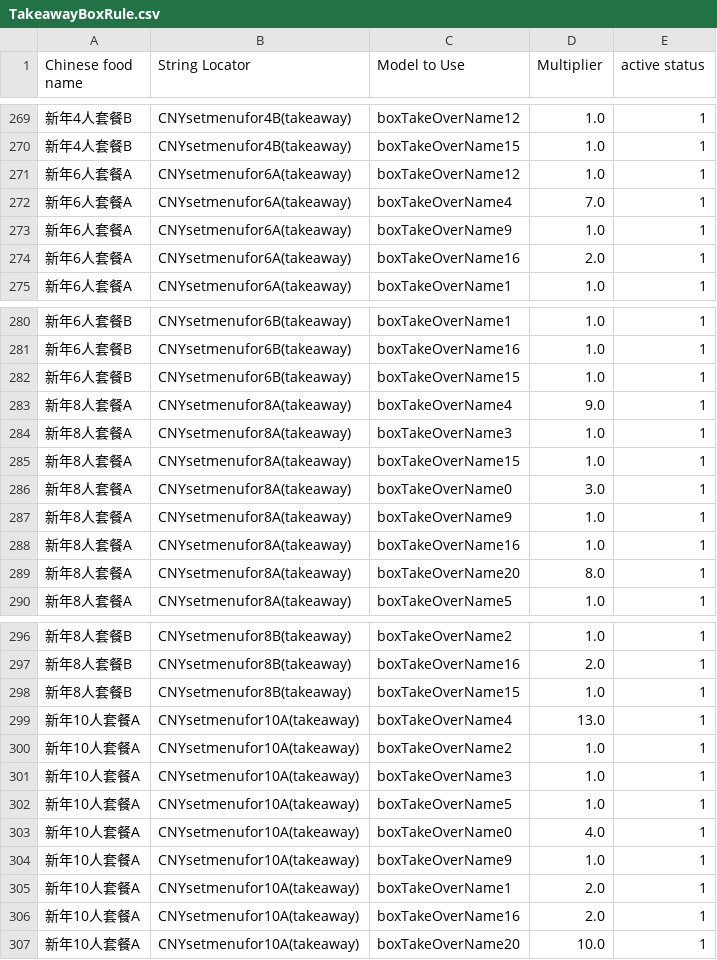
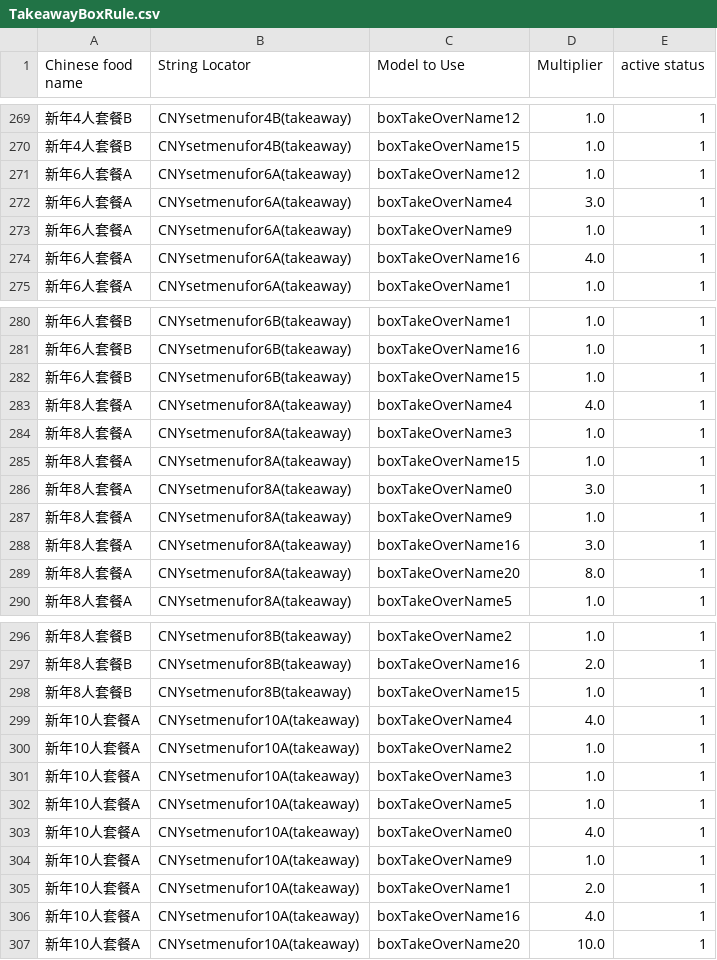
Before and after one commit to zou-zihan/Scripts-for-San-Ren-Xing, a CSV file: forThomson/TakeawayBoxRule.csv, drawn as a sheet; only a part is shown, gaps mark what is left out.

Commit message:
Update TakeawayBoxRule.csv

```diff
--- a/forThomson/TakeawayBoxRule.csv
+++ b/forThomson/TakeawayBoxRule.csv
@@ -271,5 +271,5 @@ Chinese food name|String Locator|Model to Use|Multiplier|active status
 新年6人套餐A|CNYsetmenufor6A(takeaway)|boxTakeOverName12|1.0|1
-新年6人套餐A|CNYsetmenufor6A(takeaway)|boxTakeOverName4|7.0|1
+新年6人套餐A|CNYsetmenufor6A(takeaway)|boxTakeOverName4|3.0|1
 新年6人套餐A|CNYsetmenufor6A(takeaway)|boxTakeOverName9|1.0|1
-新年6人套餐A|CNYsetmenufor6A(takeaway)|boxTakeOverName16|2.0|1
+新年6人套餐A|CNYsetmenufor6A(takeaway)|boxTakeOverName16|4.0|1
 新年6人套餐A|CNYsetmenufor6A(takeaway)|boxTakeOverName1|1.0|1
@@ -282,3 +282,3 @@ Chinese food name|String Locator|Model to Use|Multiplier|active status
 新年6人套餐B|CNYsetmenufor6B(takeaway)|boxTakeOverName15|1.0|1
-新年8人套餐A|CNYsetmenufor8A(takeaway)|boxTakeOverName4|9.0|1
+新年8人套餐A|CNYsetmenufor8A(takeaway)|boxTakeOverName4|4.0|1
 新年8人套餐A|CNYsetmenufor8A(takeaway)|boxTakeOverName3|1.0|1
@@ -287,3 +287,3 @@ Chinese food name|String Locator|Model to Use|Multiplier|active status
 新年8人套餐A|CNYsetmenufor8A(takeaway)|boxTakeOverName9|1.0|1
-新年8人套餐A|CNYsetmenufor8A(takeaway)|boxTakeOverName16|1.0|1
+新年8人套餐A|CNYsetmenufor8A(takeaway)|boxTakeOverName16|3.0|1
 新年8人套餐A|CNYsetmenufor8A(takeaway)|boxTakeOverName20|8.0|1
@@ -298,3 +298,3 @@ Chinese food name|String Locator|Model to Use|Multiplier|active status
 新年8人套餐B|CNYsetmenufor8B(takeaway)|boxTakeOverName15|1.0|1
-新年10人套餐A|CNYsetmenufor10A(takeaway)|boxTakeOverName4|13.0|1
+新年10人套餐A|CNYsetmenufor10A(takeaway)|boxTakeOverName4|4.0|1
 新年10人套餐A|CNYsetmenufor10A(takeaway)|boxTakeOverName2|1.0|1
@@ -305,3 +305,3 @@ Chinese food name|String Locator|Model to Use|Multiplier|active status
 新年10人套餐A|CNYsetmenufor10A(takeaway)|boxTakeOverName1|2.0|1
-新年10人套餐A|CNYsetmenufor10A(takeaway)|boxTakeOverName16|2.0|1
+新年10人套餐A|CNYsetmenufor10A(takeaway)|boxTakeOverName16|4.0|1
 新年10人套餐A|CNYsetmenufor10A(takeaway)|boxTakeOverName20|10.0|1
```
